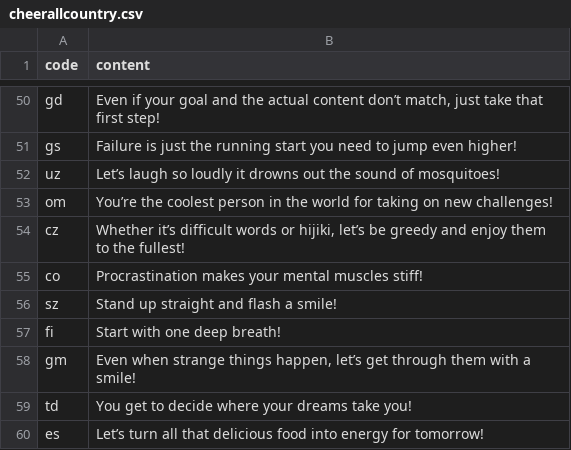
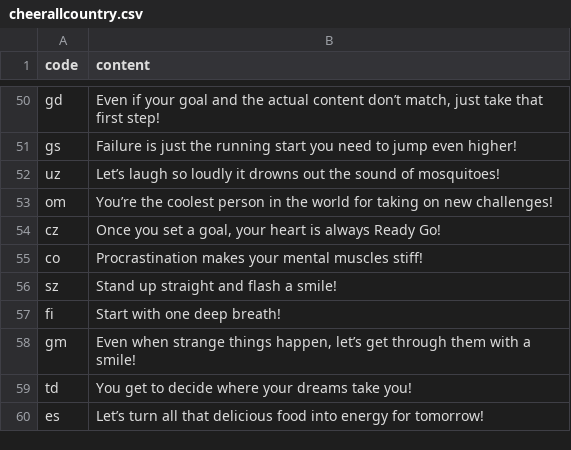
Before and after one commit to htvoffcial/htvoffcial, a CSV file: .github/content/cheerallcountry.csv, drawn as a sheet; only a part is shown, gaps mark what is left out.

```diff
--- a/.github/content/cheerallcountry.csv
+++ b/.github/content/cheerallcountry.csv
@@ -53,3 +53,3 @@ uz,"Let’s laugh so loudly it drowns out the sound of mosquitoes!"
 om,"You’re the coolest person in the world for taking on new challenges!"
-cz,"Whether it’s difficult words or hijiki, let’s be greedy and enjoy them to the fullest!"
+cz,"Once you set a goal, your heart is always Ready Go!"
 co,"Procrastination makes your mental muscles stiff!"
```
